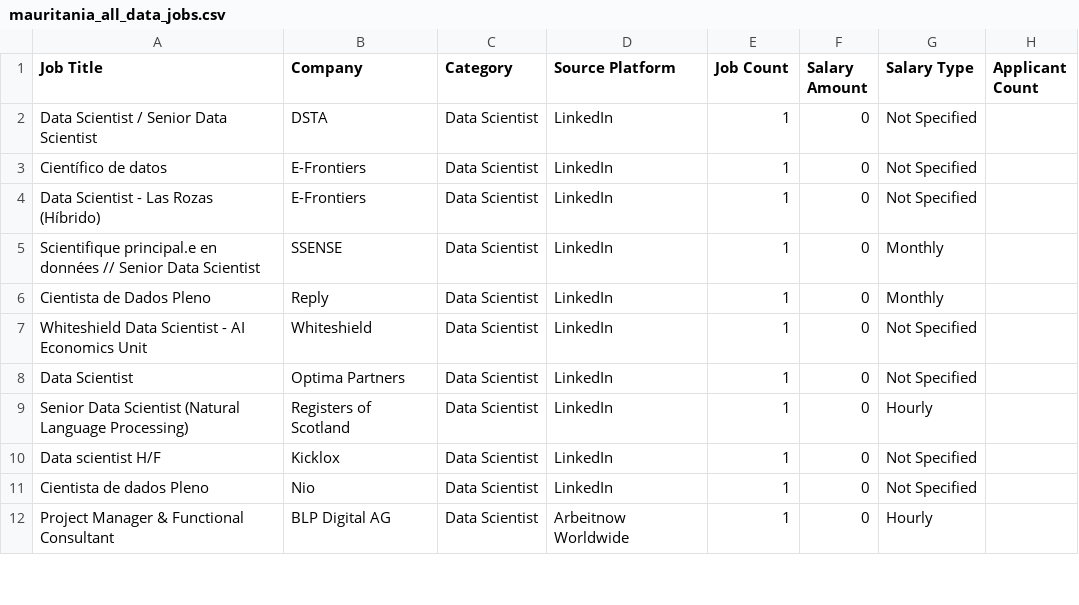
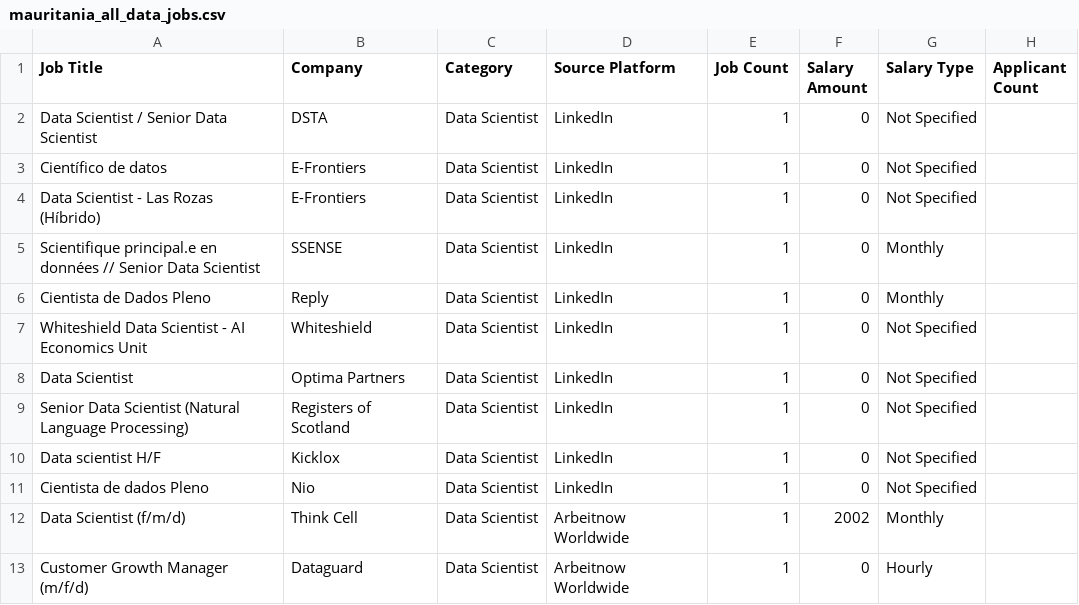
Before and after one commit to mohsinbaouba7-eng/mauritania-job-tracker, a CSV file: mauritania_all_data_jobs.csv, drawn as a sheet; only a part is shown; the diff covers the shown part only.

```diff
--- a/mauritania_all_data_jobs.csv
+++ b/mauritania_all_data_jobs.csv
@@ -8,5 +8,6 @@ Whiteshield Data Scientist - AI Economics Unit,Whiteshield,Data Scientist,Linked
 Data Scientist,Optima Partners,Data Scientist,LinkedIn,1,0,Not Specified,
-Senior Data Scientist (Natural Language Processing),Registers of Scotland,Data Scientist,LinkedIn,1,0,Hourly,
+Senior Data Scientist (Natural Language Processing),Registers of Scotland,Data Scientist,LinkedIn,1,0,Not Specified,
 Data scientist H/F,Kicklox,Data Scientist,LinkedIn,1,0,Not Specified,
 Cientista de dados Pleno,Nio,Data Scientist,LinkedIn,1,0,Not Specified,
-Project Manager & Functional Consultant,BLP Digital AG,Data Scientist,Arbeitnow Worldwide,1,0,Hourly,
+Data Scientist (f/m/d),Think Cell,Data Scientist,Arbeitnow Worldwide,1,2002,Monthly,
+Customer Growth Manager (m/f/d),Dataguard,Data Scientist,Arbeitnow Worldwide,1,0,Hourly,
```
Also changed, not shown: 2 added rows, 2 removed rows, 3 moved rows and 23 edited cells elsewhere in this file.
